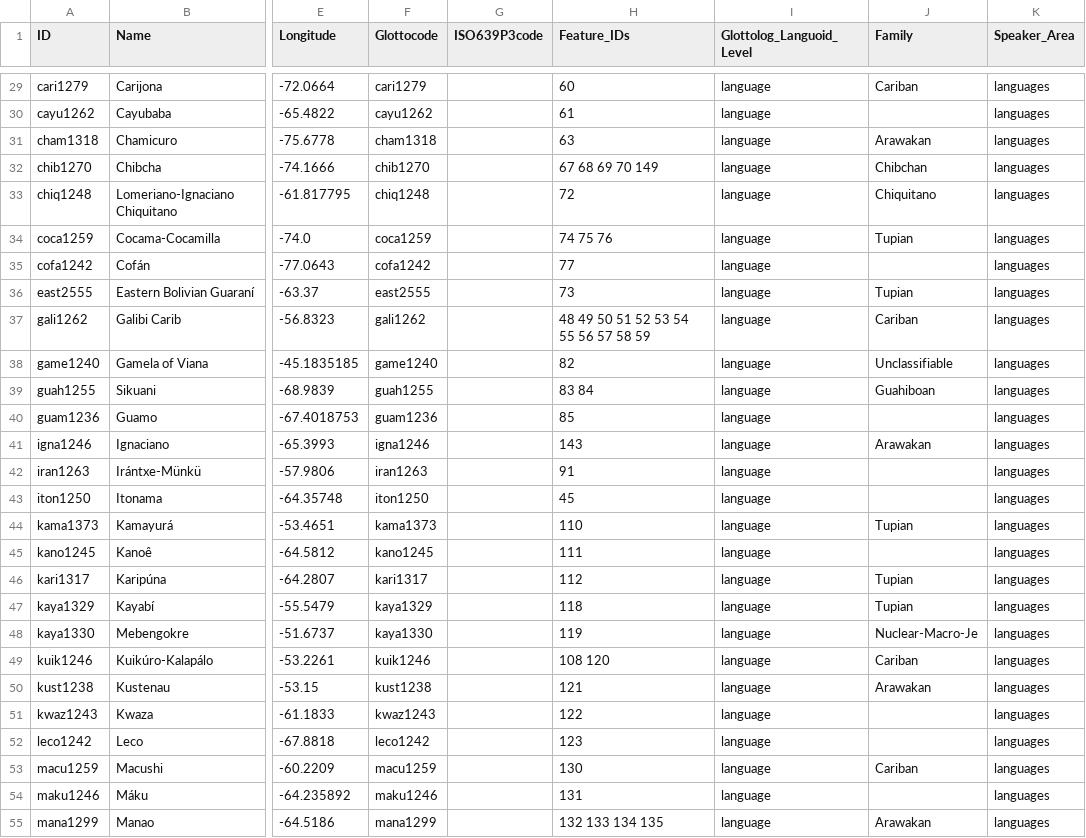
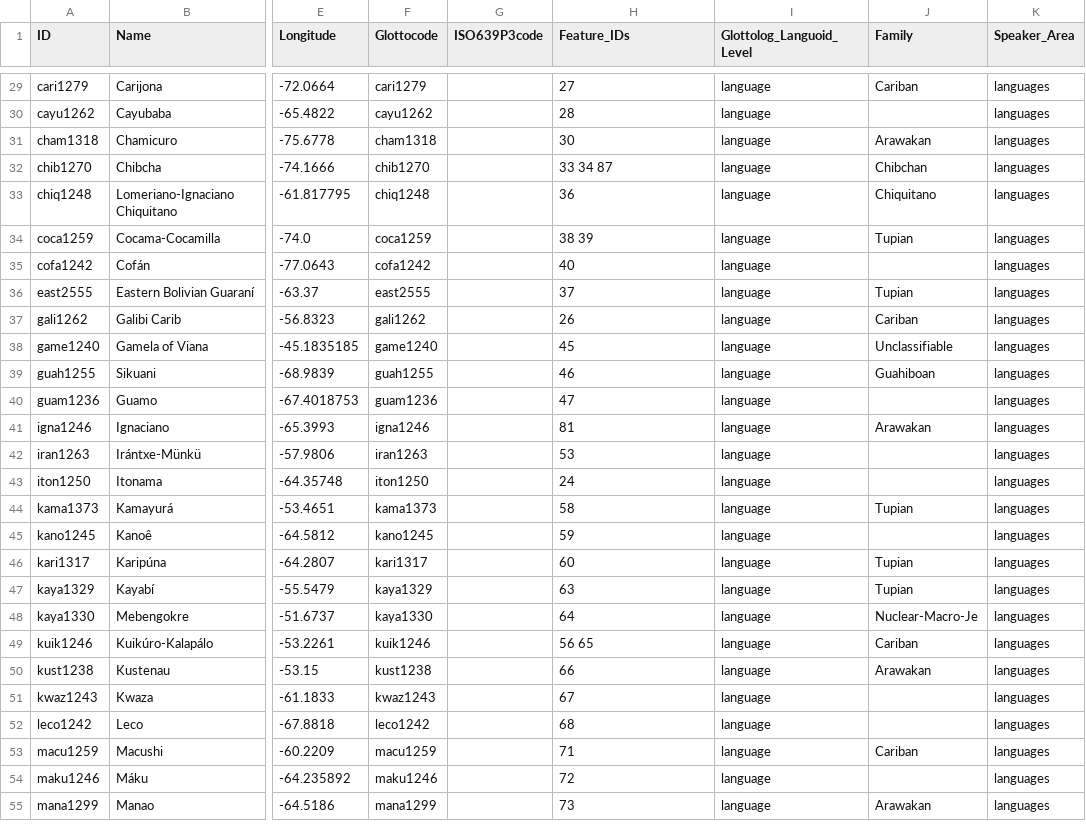
Before and after one commit to Glottography/eriksen2011nature, a CSV file: cldf/languages.csv, drawn as a sheet; only a part is shown, gaps mark what is left out; the diff covers the shown part only; the diff names each change by its address in the sheet, - before the commit and + after, or states it on an @@ line.

```diff
--- a/cldf/languages.csv
+++ b/cldf/languages.csv
-H29 (Feature_IDs): 60
+H29 (Feature_IDs): 27
-H30 (Feature_IDs): 61
+H30 (Feature_IDs): 28
-H31 (Feature_IDs): 63
+H31 (Feature_IDs): 30
-H32 (Feature_IDs): 67 68 69 70 149
+H32 (Feature_IDs): 33 34 87
-H33 (Feature_IDs): 72
+H33 (Feature_IDs): 36
-H34 (Feature_IDs): 74 75 76
+H34 (Feature_IDs): 38 39
-H35 (Feature_IDs): 77
+H35 (Feature_IDs): 40
-H36 (Feature_IDs): 73
+H36 (Feature_IDs): 37
-H37 (Feature_IDs): 48 49 50 51 52 53 54 55 56 57 58 59
+H37 (Feature_IDs): 26
-H38 (Feature_IDs): 82
+H38 (Feature_IDs): 45
-H39 (Feature_IDs): 83 84
+H39 (Feature_IDs): 46
-H40 (Feature_IDs): 85
+H40 (Feature_IDs): 47
-H41 (Feature_IDs): 143
+H41 (Feature_IDs): 81
-H42 (Feature_IDs): 91
+H42 (Feature_IDs): 53
-H43 (Feature_IDs): 45
+H43 (Feature_IDs): 24
-H44 (Feature_IDs): 110
+H44 (Feature_IDs): 58
-H45 (Feature_IDs): 111
+H45 (Feature_IDs): 59
-H46 (Feature_IDs): 112
+H46 (Feature_IDs): 60
-H47 (Feature_IDs): 118
+H47 (Feature_IDs): 63
-H48 (Feature_IDs): 119
+H48 (Feature_IDs): 64
-H49 (Feature_IDs): 108 120
+H49 (Feature_IDs): 56 65
-H50 (Feature_IDs): 121
+H50 (Feature_IDs): 66
-H51 (Feature_IDs): 122
+H51 (Feature_IDs): 67
-H52 (Feature_IDs): 123
+H52 (Feature_IDs): 68
-H53 (Feature_IDs): 130
+H53 (Feature_IDs): 71
-H54 (Feature_IDs): 131
+H54 (Feature_IDs): 72
-H55 (Feature_IDs): 132 133 134 135
+H55 (Feature_IDs): 73
```
Also changed, not shown: 114 edited cells elsewhere in this file, 9 other files.
